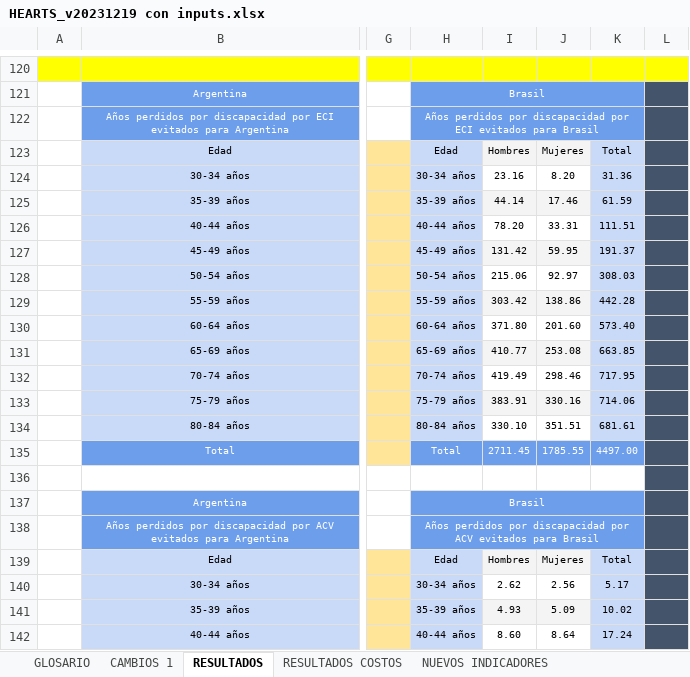
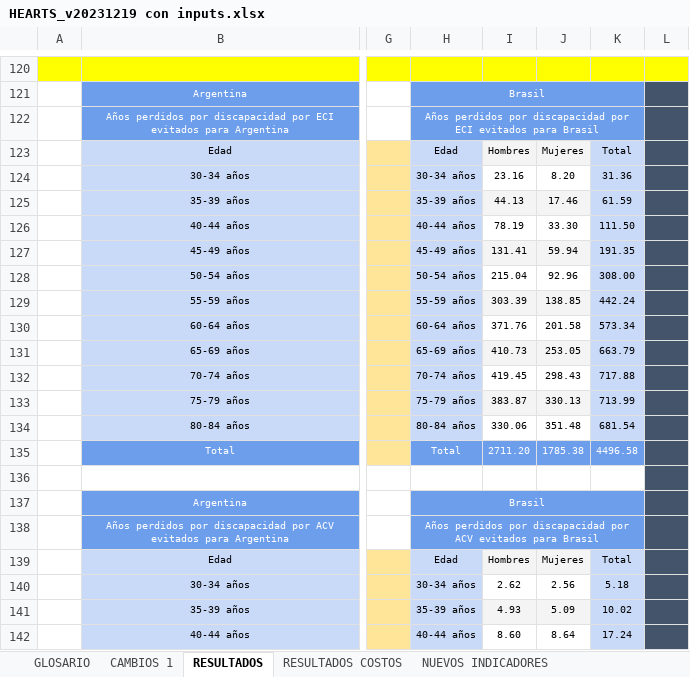
Before and after one commit to agsantoro/piaTool, an Excel workbook: estimaTool/xlsx/HEARTS_v20231219 con inputs.xlsx, sheet RESULTADOS, drawn as a sheet; only a part is shown, gaps mark what is left out; values as stored, in another font and other column widths than the file's, no borders; table styles not drawn; the diff covers the shown part only; the diff names each change by its address in the sheet, - before the commit and + after, or states it on an @@ line.

```diff
--- a/estimaTool/xlsx/HEARTS_v20231219 con inputs.xlsx (sheet RESULTADOS)
+++ b/estimaTool/xlsx/HEARTS_v20231219 con inputs.xlsx (sheet RESULTADOS)
-I125: 44.14
+I125: 44.13
-I126: 78.20
+I126: 78.19
-J126: 33.31
+J126: 33.30
-K126: 111.51
+K126: 111.50
-I127: 131.42
+I127: 131.41
-J127: 59.95
+J127: 59.94
-K127: 191.37
+K127: 191.35
-I128: 215.06
+I128: 215.04
-J128: 92.97
+J128: 92.96
-K128: 308.03
+K128: 308.00
-I129: 303.42
+I129: 303.39
-J129: 138.86
+J129: 138.85
-K129: 442.28
+K129: 442.24
-I130: 371.80
+I130: 371.76
-J130: 201.60
+J130: 201.58
-K130: 573.40
+K130: 573.34
-I131: 410.77
+I131: 410.73
-J131: 253.08
+J131: 253.05
-K131: 663.85
+K131: 663.79
-I132: 419.49
+I132: 419.45
-J132: 298.46
+J132: 298.43
-K132: 717.95
+K132: 717.88
-I133: 383.91
+I133: 383.87
-J133: 330.16
+J133: 330.13
-K133: 714.06
+K133: 713.99
-I134: 330.10
+I134: 330.06
-J134: 351.51
+J134: 351.48
-K134: 681.61
+K134: 681.54
-I135: 2711.45
+I135: 2711.20
-J135: 1785.55
+J135: 1785.38
-K135: 4497.00
+K135: 4496.58
-K140: 5.17
+K140: 5.18
```
Also changed, not shown: 168 edited cells and cell formats elsewhere in this sheet, sheet Corridas HEARTS (valor central), sheet RESULTADOS COSTOS, 16 other files.
